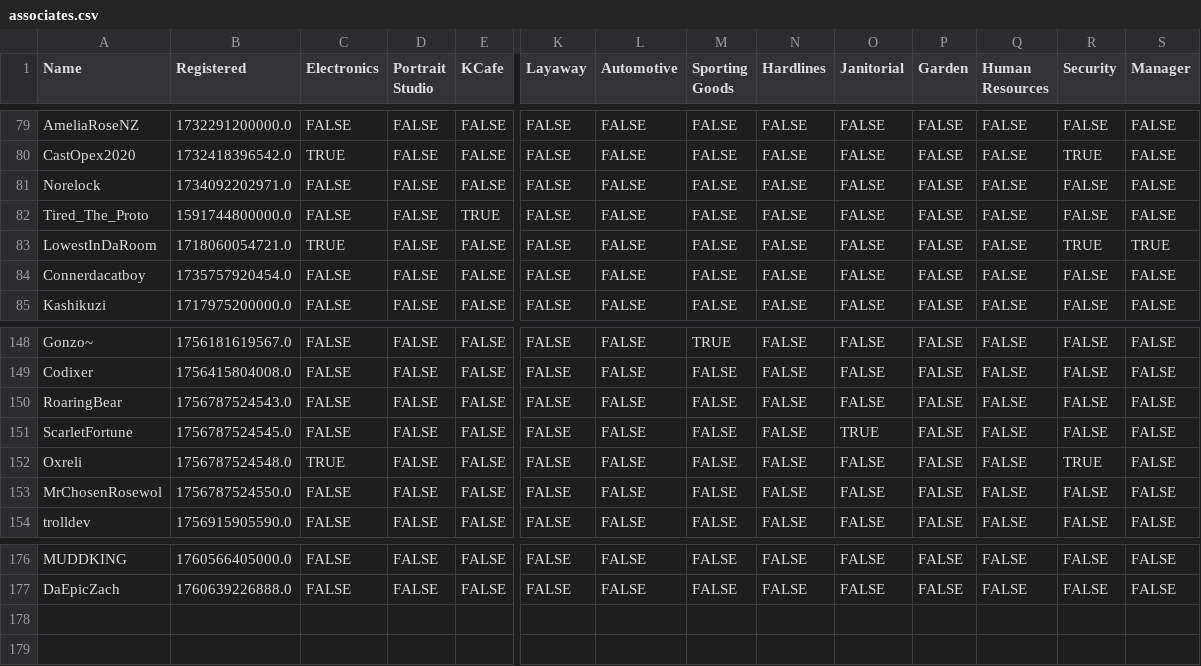
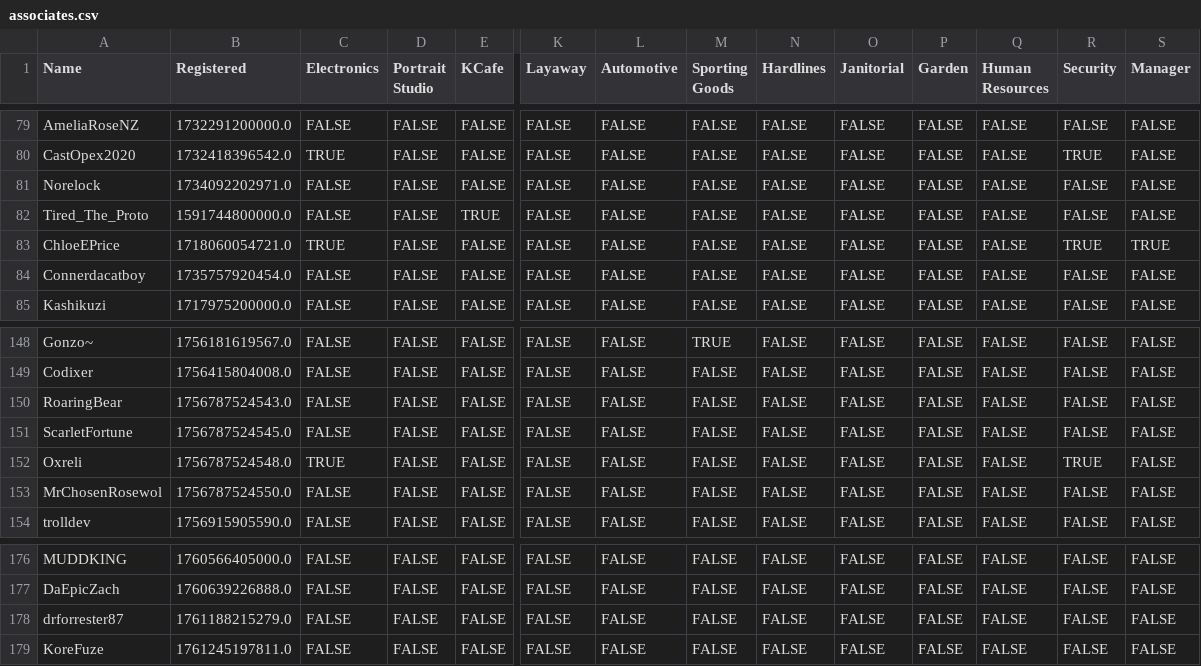
Before and after one commit to VRC-Kmart/aisle-6, a CSV file: clockboy/associates.csv, drawn as a sheet; only a part is shown, gaps mark what is left out; rows hold the shown columns only; the diff names each change by its address in the sheet, - before the commit and + after, or states it on an @@ line.

Commit message:
update ChloeEPrice

```diff
--- a/clockboy/associates.csv
+++ b/clockboy/associates.csv
-A83 (Name): LowestInDaRoom
+A83 (Name): ChloeEPrice
-O151 (Janitorial): TRUE
+O151 (Janitorial): FALSE
+row 178: drforrester87 | 1761188215279.0 | FALSE | FALSE | FALSE | FALSE | FALSE | FALSE | FALSE | FALSE | FALSE | FALSE | FALSE | FALSE
+row 179: KoreFuze | 1761245197811.0 | FALSE | FALSE | FALSE | FALSE | FALSE | FALSE | FALSE | FALSE | FALSE | FALSE | FALSE | FALSE
```
Also changed, not shown: 2 other files.
